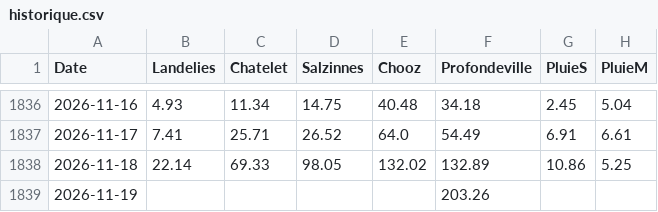
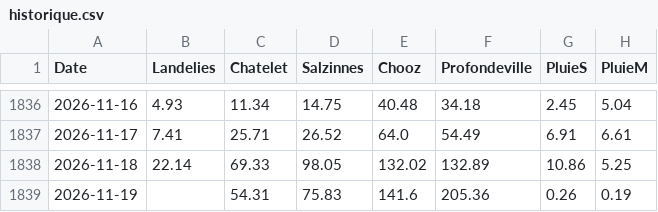
Before and after one commit to clem-tried-it/Guide-peche, a CSV file: data/historique.csv, drawn as a sheet; only a part is shown, gaps mark what is left out.

```diff
--- a/data/historique.csv
+++ b/data/historique.csv
@@ -1838,2 +1838,2 @@ Date,Landelies,Chatelet,Salzinnes,Chooz,Profondeville,PluieS,PluieM
 2026-11-18,22.14,69.33,98.05,132.02,132.89,10.86,5.25
-2026-11-19,,,,,203.26,,
+2026-11-19,,54.31,75.83,141.6,205.36,0.26,0.19
```
Also changed, not shown: data/releves.csv, data/releves_10j.csv, 1 other file.
